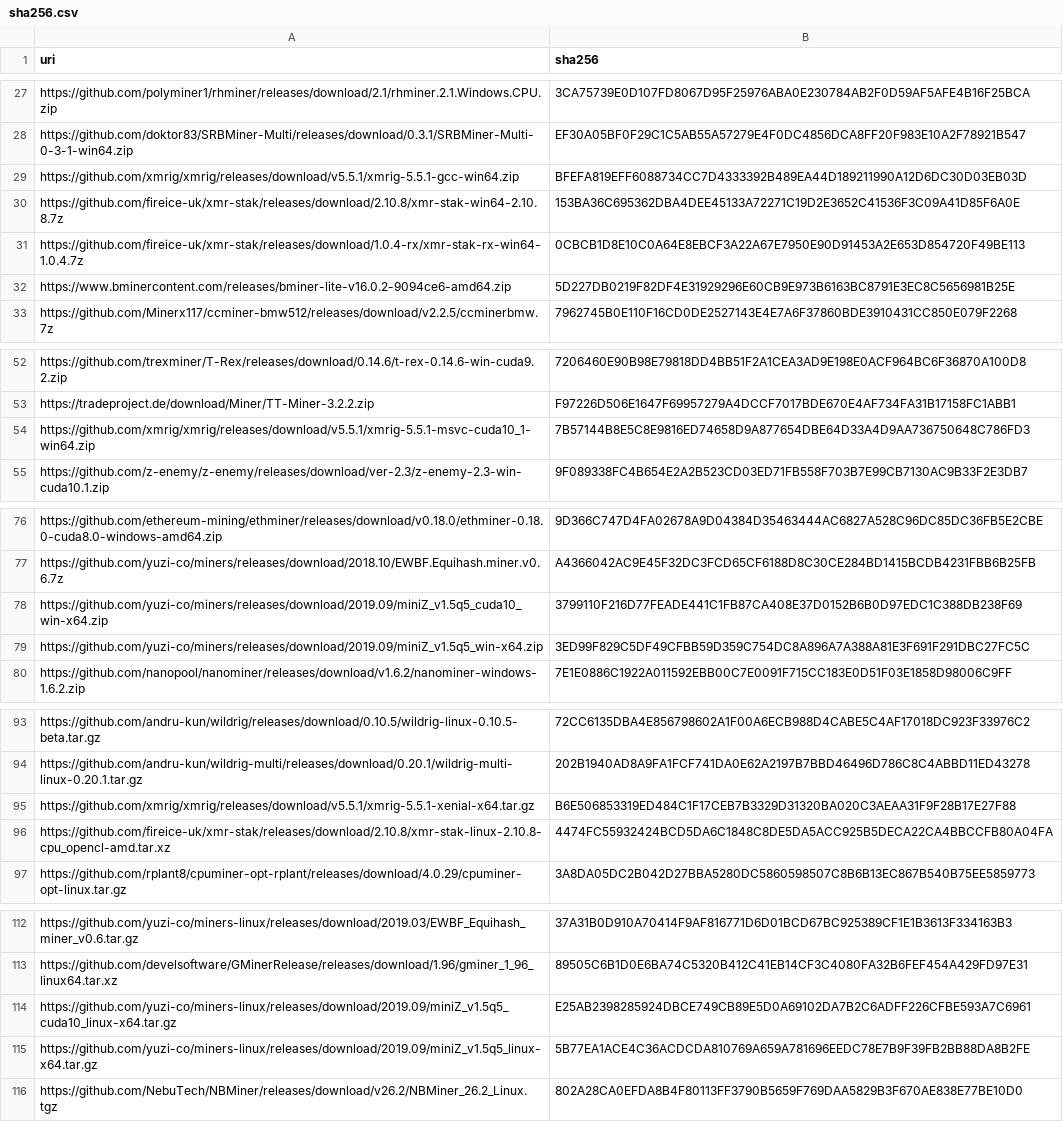
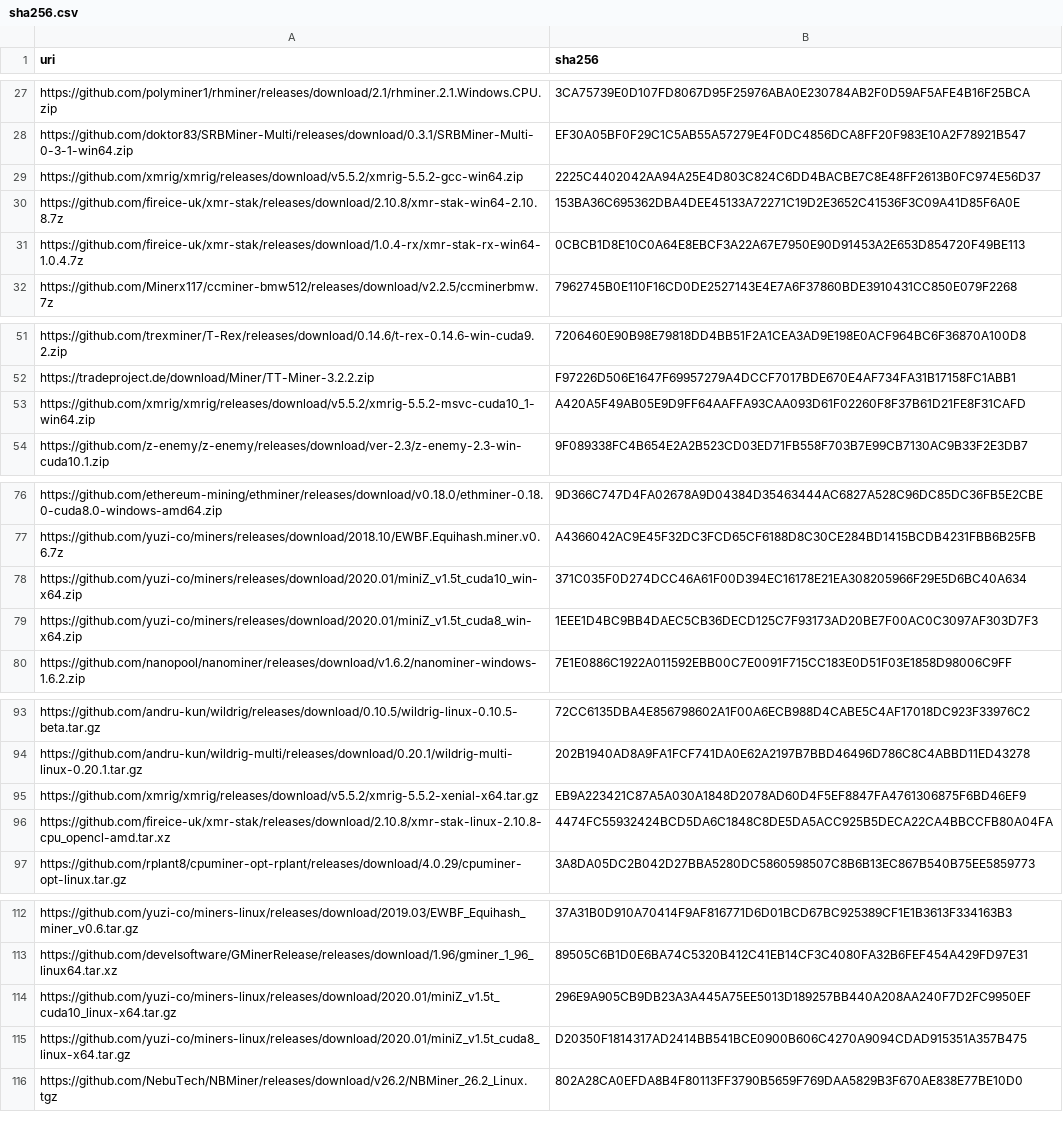
Before and after one commit to yuzi-co/Forager, a CSV file: Data/sha256.csv, drawn as a sheet; only a part is shown, gaps mark what is left out; removed rows and columns are numbered as before the commit, all else as after; the diff names each change by its address in the sheet, - before the commit and + after, or states it on an @@ line.

Commit message:
update sha256

```diff
--- a/Data/sha256.csv
+++ b/Data/sha256.csv
-A29 (uri): https://github.com/xmrig/xmrig/releases/download/v5.5.1/xmrig-5.5.1-gcc-win64.zip
+A29 (uri): https://github.com/xmrig/xmrig/releases/download/v5.5.2/xmrig-5.5.2-gcc-win64.zip
-B29 (sha256): BFEFA819EFF6088734CC7D4333392B489EA44D189211990A12D6DC30D03EB03D
+B29 (sha256): 2225C4402042AA94A25E4D803C824C6DD4BACBE7C8E48FF2613B0FC974E56D37
@@ row 32 moved to row 69: https://www.bminercontent.com/releases/b… @@
-row 54: https://github.com/xmrig/xmrig/releases/download/v5.5.1/xmrig-5.5.1-msvc-cuda10_1-win64.zip | 7B57144B8E5C8E9816ED74658D9A877654DBE64D33A4D9AA736750648C786FD3
+row 53: https://github.com/xmrig/xmrig/releases/download/v5.5.2/xmrig-5.5.2-msvc-cuda10_1-win64.zip | A420A5F49AB05E9D9FF64AAFFA93CAA093D61F02260F8F37B61D21FE8F31CAFD
+row 78: https://github.com/yuzi-co/miners/releases/download/2020.01/miniZ_v1.5t_cuda10_win-x64.zip | 371C035F0D274DCC46A61F00D394EC16178E21EA308205966F29E5D6BC40A634
-A79 (uri): https://github.com/yuzi-co/miners/releases/download/2019.09/miniZ_v1.5q5_cuda10_win-x64.zip
+A79 (uri): https://github.com/yuzi-co/miners/releases/download/2020.01/miniZ_v1.5t_cuda8_win-x64.zip
-B79 (sha256): 3799110F216D77FEADE441C1FB87CA408E37D0152B6B0D97EDC1C388DB238F69
+B79 (sha256): 1EEE1D4BC9BB4DAEC5CB36DECD125C7F93173AD20BE7F00AC0C3097AF303D7F3
-row 79: https://github.com/yuzi-co/miners/releases/download/2019.09/miniZ_v1.5q5_win-x64.zip | 3ED99F829C5DF49CFBB59D359C754DC8A896A7A388A81E3F691F291DBC27FC5C
-A95 (uri): https://github.com/xmrig/xmrig/releases/download/v5.5.1/xmrig-5.5.1-xenial-x64.tar.gz
+A95 (uri): https://github.com/xmrig/xmrig/releases/download/v5.5.2/xmrig-5.5.2-xenial-x64.tar.gz
-B95 (sha256): B6E506853319ED484C1F17CEB7B3329D31320BA020C3AEAA31F9F28B17E27F88
+B95 (sha256): EB9A223421C87A5A030A1848D2078AD60D4F5EF8847FA4761306875F6BD46EF9
-A114 (uri): https://github.com/yuzi-co/miners-linux/releases/download/2019.09/miniZ_v1.5q5_cuda10_linux-x64.tar.gz
+A114 (uri): https://github.com/yuzi-co/miners-linux/releases/download/2020.01/miniZ_v1.5t_cuda10_linux-x64.tar.gz
-B114 (sha256): E25AB2398285924DBCE749CB89E5D0A69102DA7B2C6ADFF226CFBE593A7C6961
+B114 (sha256): 296E9A905CB9DB23A3A445A75EE5013D189257BB440A208AA240F7D2FC9950EF
-row 115: https://github.com/yuzi-co/miners-linux/releases/download/2019.09/miniZ_v1.5q5_linux-x64.tar.gz | 5B77EA1ACE4C36ACDCDA810769A659A781696EEDC78E7B9F39FB2BB88DA8B2FE
+row 115: https://github.com/yuzi-co/miners-linux/releases/download/2020.01/miniZ_v1.5t_cuda8_linux-x64.tar.gz | D20350F1814317AD2414BB541BCE0900B606C4270A9094CDAD915351A357B475
```
